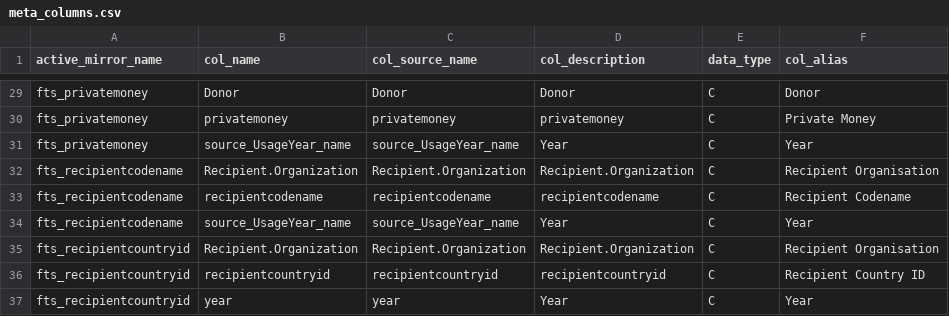
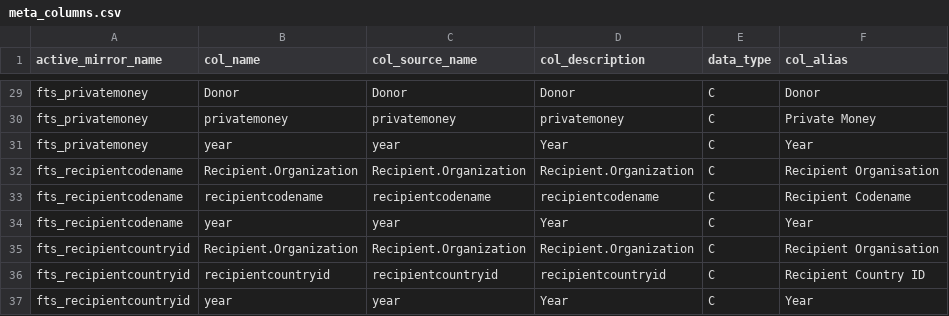
Before and after one commit to devinit/ddw-data-update-configs, a CSV file: manual/fts_dependencies/meta_columns.csv, drawn as a sheet; only a part is shown, gaps mark what is left out; the diff covers the shown part only.

Commit message:
Fix year typo

```diff
--- a/manual/fts_dependencies/meta_columns.csv
+++ b/manual/fts_dependencies/meta_columns.csv
@@ -30,6 +30,6 @@ fts_privatemoney,Donor,Donor,Donor,C,Donor
 fts_privatemoney,privatemoney,privatemoney,privatemoney,C,Private Money
-fts_privatemoney,source_UsageYear_name,source_UsageYear_name,Year,C,Year
+fts_privatemoney,year,year,Year,C,Year
 fts_recipientcodename,Recipient.Organization,Recipient.Organization,Recipient.Organization,C,Recipient Organisation
 fts_recipientcodename,recipientcodename,recipientcodename,recipientcodename,C,Recipient Codename
-fts_recipientcodename,source_UsageYear_name,source_UsageYear_name,Year,C,Year
+fts_recipientcodename,year,year,Year,C,Year
 fts_recipientcountryid,Recipient.Organization,Recipient.Organization,Recipient.Organization,C,Recipient Organisation
```
Also changed, not shown: 18 edited cells elsewhere in this file.
